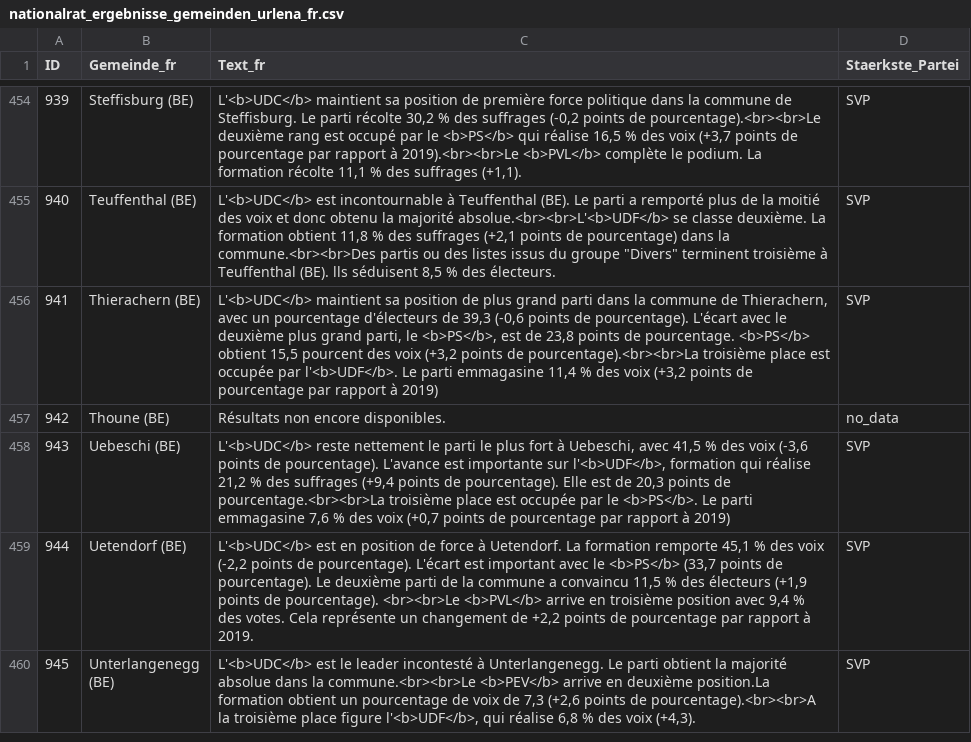
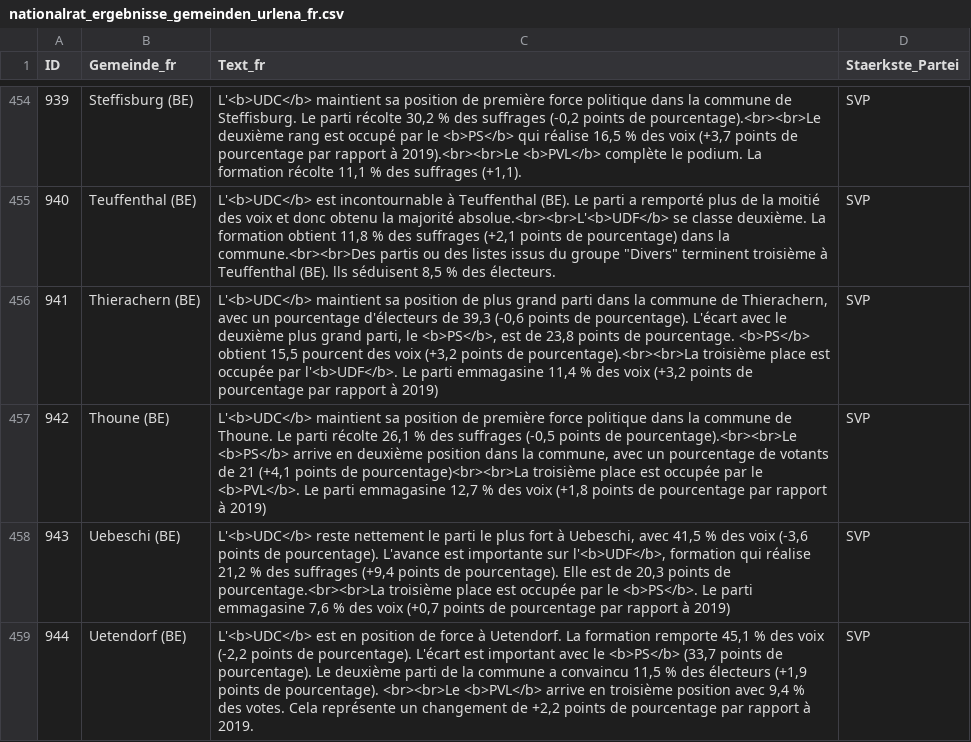
Before and after one commit to awp-finanznachrichten/sda_eidgenoessische_wahlen_datafeed, a CSV file: Output/nationalrat_ergebnisse_gemeinden_urlena_fr.csv, drawn as a sheet; only a part is shown, gaps mark what is left out; the shorter side is filled out with more unchanged rows.

```diff
--- a/Output/nationalrat_ergebnisse_gemeinden_urlena_fr.csv
+++ b/Output/nationalrat_ergebnisse_gemeinden_urlena_fr.csv
@@ -456,3 +456,3 @@
 941,"Thierachern (BE)","L'<b>UDC</b> maintient sa position de plus grand parti dans la commune de Thierachern, avec un pourcentage d'électeurs de 39,3 (-0,6 points de pourcentage). L'écart avec le deuxième plus grand parti, le <b>PS</b>, est de 23,8 points de pourcentage. <b>PS</b> obtient 15,5 pourcent des voix (+3,2 points de pourcentage).<br><br>La troisième place est occupée par l'<b>UDF</b>. Le parti emmagasine 11,4 % des voix (+3,2 points de pourcentage par rapport à 2019) ","SVP"
-942,"Thoune (BE)","Résultats non encore disponibles.","no_data"
+942,"Thoune (BE)","L'<b>UDC</b> maintient sa position de première force politique dans la commune de Thoune. Le parti récolte 26,1 % des suffrages (-0,5 points de pourcentage).<br><br>Le <b>PS</b> arrive en deuxième position dans la commune, avec un pourcentage de votants de 21 (+4,1 points de pourcentage)<br><br>La troisième place est occupée par le <b>PVL</b>. Le parti emmagasine 12,7 % des voix (+1,8 points de pourcentage par rapport à 2019) ","SVP"
 943,"Uebeschi (BE)","L'<b>UDC</b> reste nettement le parti le plus fort à Uebeschi, avec 41,5 % des voix (-3,6 points de pourcentage). L'avance est importante sur l'<b>UDF</b>, formation qui réalise 21,2 % des suffrages (+9,4 points de pourcentage). Elle est de 20,3 points de pourcentage.<br><br>La troisième place est occupée par le <b>PS</b>. Le parti emmagasine 7,6 % des voix (+0,7 points de pourcentage par rapport à 2019) ","SVP"
```
Also changed, not shown: Output/nationalrat_ergebnisse_gemeinden_urlena_de.csv, Output/nationalrat_ergebnisse_gemeinden_urlena_it.csv, 4 other files.
